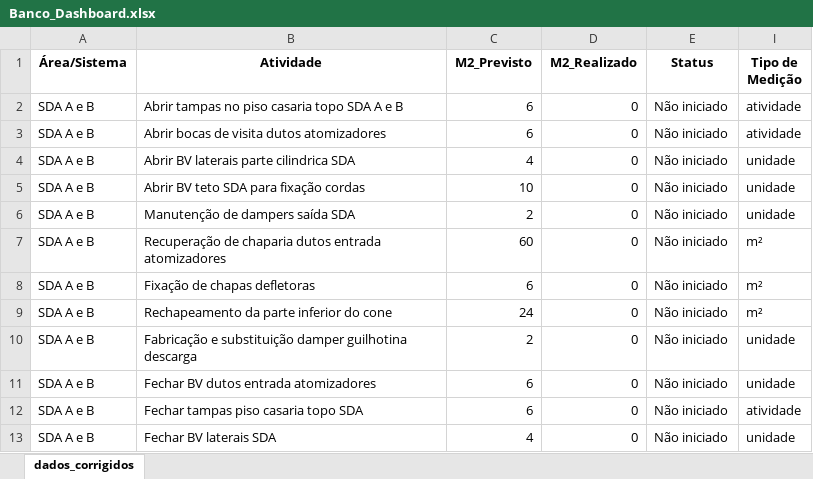
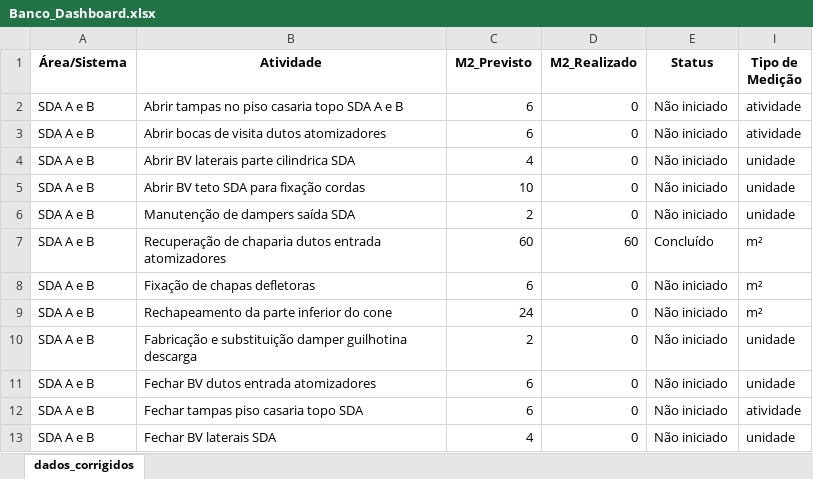
Before and after one commit to guilhermeadsjss/Progresso-da-parada, an Excel workbook: Banco_Dashboard.xlsx, sheet dados_corrigidos, drawn as a sheet; only a part is shown; values as stored, in another font and other column widths than the file's, no borders; the diff names each change by its address in the sheet, - before the commit and + after, or states it on an @@ line.

Commit message:
atualização

```diff
--- a/Banco_Dashboard.xlsx (sheet dados_corrigidos)
+++ b/Banco_Dashboard.xlsx (sheet dados_corrigidos)
-D7 (M2_Realizado): 0
+D7 (M2_Realizado): 60
-E7 (Status): Não iniciado
+E7 (Status): Concluído
```
